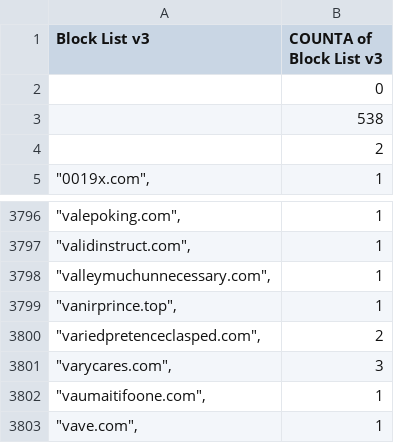
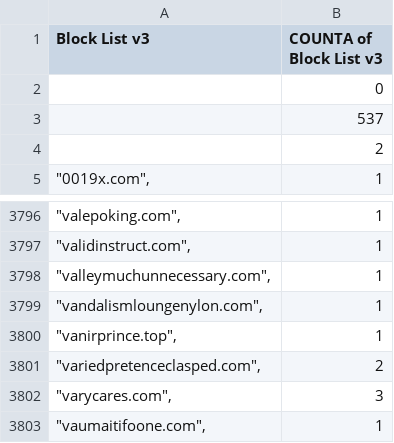
Before and after one commit to meganerasam/blocklist, a CSV file: blocklist.csv, drawn as a sheet; only a part is shown, gaps mark what is left out; the shorter side is filled out with more unchanged rows.

```diff
--- a/blocklist.csv
+++ b/blocklist.csv
@@ -2,3 +2,3 @@ Block List v3,COUNTA of Block List v3
 ,0
-,538
+,537
  ,2
@@ -3798,2 +3798,3 @@ Block List v3,COUNTA of Block List v3
 """valleymuchunnecessary.com"",",1
+"""vandalismloungenylon.com"",",1
 """vanirprince.top"",",1
```
